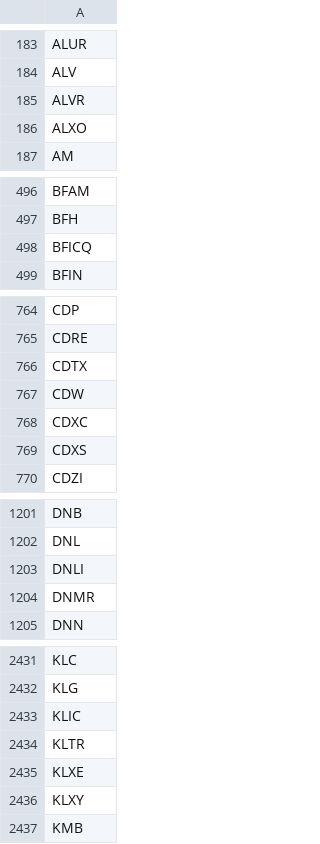
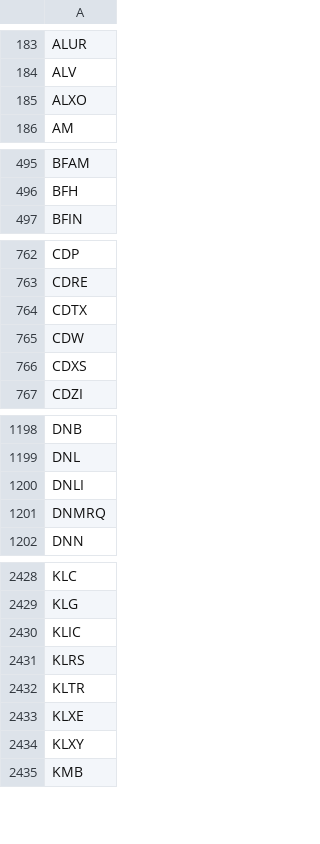
Before and after one commit to melder/symbols_options_csvs, a CSV file: options.csv, drawn as a sheet; only a part is shown, gaps mark what is left out; the diff covers the shown part only.

```diff
--- a/options.csv
+++ b/options.csv
@@ -184,3 +184,2 @@ ALUR
 ALV
-ALVR
 ALXO
@@ -497,3 +496,2 @@ BFAM
 BFH
-BFICQ
 BFIN
@@ -767,3 +765,2 @@ CDTX
 CDW
-CDXC
 CDXS
@@ -1203,3 +1200,3 @@ DNL
 DNLI
-DNMR
+DNMRQ
 DNN
@@ -2433,2 +2430,3 @@ KLG
 KLIC
+KLRS
 KLTR
```
Also changed, not shown: 1 added row elsewhere in this file, monthlies.csv, symbols.csv.
